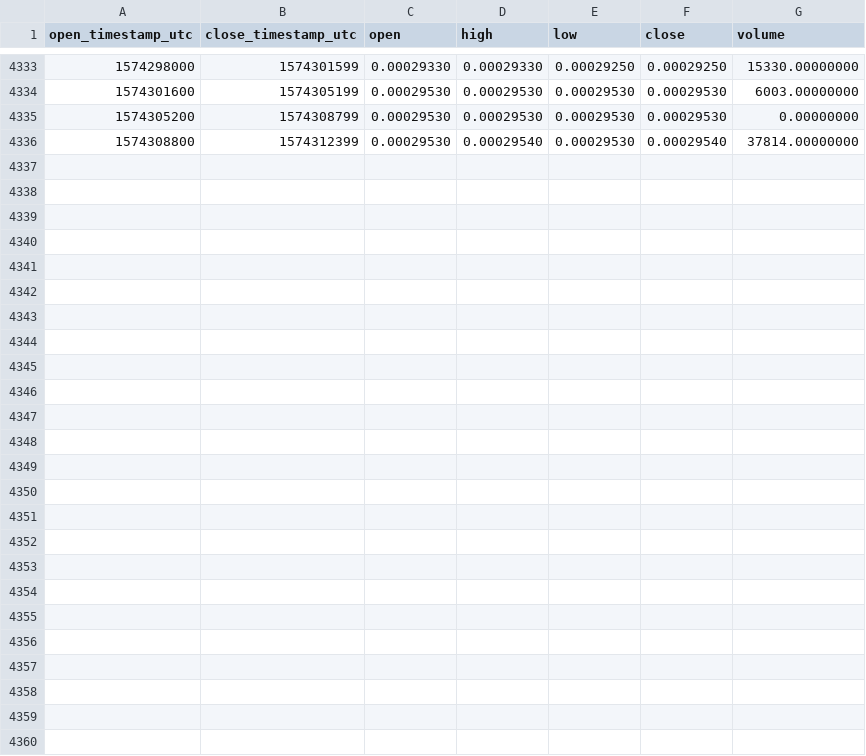
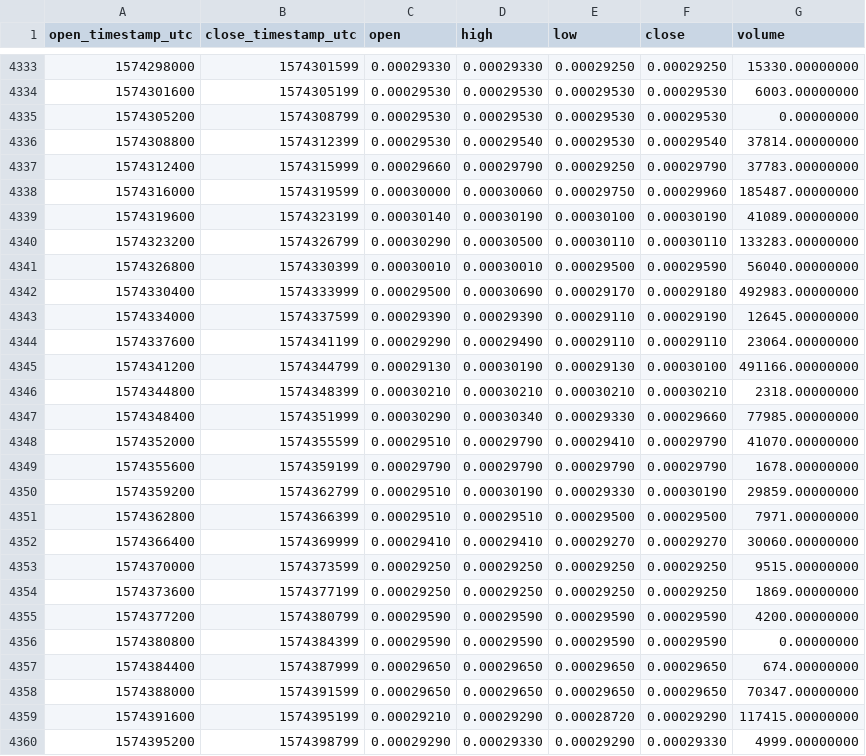
Before and after one commit to cryptobigbro/binance-PHBBNB, a CSV file: binance-PHBBNB-1h.csv, drawn as a sheet; only a part is shown, gaps mark what is left out.

Commit message:
Update OHLCV data.

```diff
--- a/binance-PHBBNB-1h.csv
+++ b/binance-PHBBNB-1h.csv
@@ -4336 +4336,25 @@ open_timestamp_utc,close_timestamp_utc,open,high,low,close,volume
 1574308800,1574312399,0.00029530,0.00029540,0.00029530,0.00029540,37814.00000000
+1574312400,1574315999,0.00029660,0.00029790,0.00029250,0.00029790,37783.00000000
+1574316000,1574319599,0.00030000,0.00030060,0.00029750,0.00029960,185487.00000000
+1574319600,1574323199,0.00030140,0.00030190,0.00030100,0.00030190,41089.00000000
+1574323200,1574326799,0.00030290,0.00030500,0.00030110,0.00030110,133283.00000000
+1574326800,1574330399,0.00030010,0.00030010,0.00029500,0.00029590,56040.00000000
+1574330400,1574333999,0.00029500,0.00030690,0.00029170,0.00029180,492983.00000000
+1574334000,1574337599,0.00029390,0.00029390,0.00029110,0.00029190,12645.00000000
+1574337600,1574341199,0.00029290,0.00029490,0.00029110,0.00029110,23064.00000000
+1574341200,1574344799,0.00029130,0.00030190,0.00029130,0.00030100,491166.00000000
+1574344800,1574348399,0.00030210,0.00030210,0.00030210,0.00030210,2318.00000000
+1574348400,1574351999,0.00030290,0.00030340,0.00029330,0.00029660,77985.00000000
+1574352000,1574355599,0.00029510,0.00029790,0.00029410,0.00029790,41070.00000000
+1574355600,1574359199,0.00029790,0.00029790,0.00029790,0.00029790,1678.00000000
+1574359200,1574362799,0.00029510,0.00030190,0.00029330,0.00030190,29859.00000000
+1574362800,1574366399,0.00029510,0.00029510,0.00029500,0.00029500,7971.00000000
+1574366400,1574369999,0.00029410,0.00029410,0.00029270,0.00029270,30060.00000000
+1574370000,1574373599,0.00029250,0.00029250,0.00029250,0.00029250,9515.00000000
+1574373600,1574377199,0.00029250,0.00029250,0.00029250,0.00029250,1869.00000000
+1574377200,1574380799,0.00029590,0.00029590,0.00029590,0.00029590,4200.00000000
+1574380800,1574384399,0.00029590,0.00029590,0.00029590,0.00029590,0.00000000
+1574384400,1574387999,0.00029650,0.00029650,0.00029650,0.00029650,674.00000000
+1574388000,1574391599,0.00029650,0.00029650,0.00029650,0.00029650,70347.00000000
+1574391600,1574395199,0.00029210,0.00029290,0.00028720,0.00029290,117415.00000000
+1574395200,1574398799,0.00029290,0.00029330,0.00029290,0.00029330,4999.00000000
```
Also changed, not shown: binance-PHBBNB-1d.csv.
